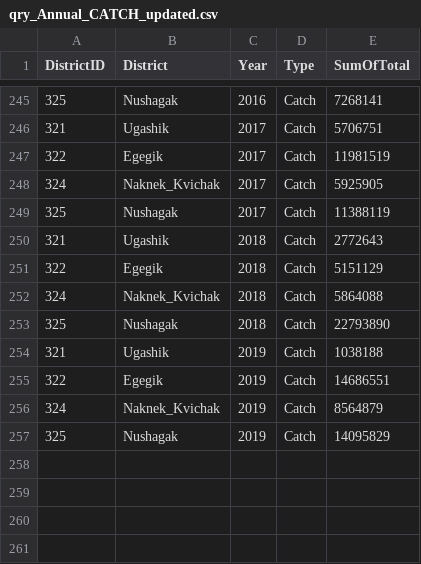
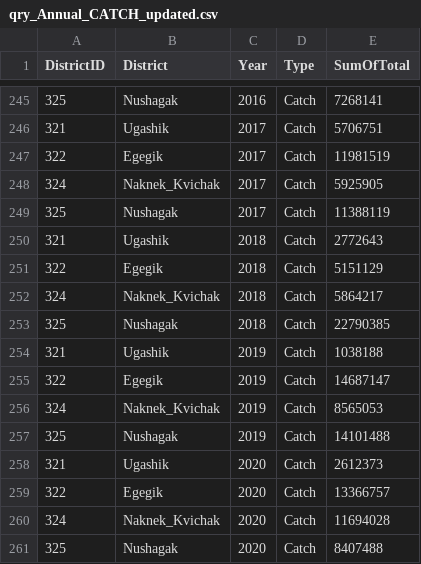
Before and after one commit to hhamazaki/Bristol-Bay-Run-Recon, a CSV file: R/qry_Annual_CATCH_updated.csv, drawn as a sheet; only a part is shown, gaps mark what is left out.

```diff
--- a/R/qry_Annual_CATCH_updated.csv
+++ b/R/qry_Annual_CATCH_updated.csv
@@ -251,7 +251,11 @@ DistrictID,District,Year,Type,SumOfTotal
 322,Egegik,2018,Catch,5151129
-324,Naknek_Kvichak,2018,Catch,5864088
-325,Nushagak,2018,Catch,22793890
+324,Naknek_Kvichak,2018,Catch,5864217
+325,Nushagak,2018,Catch,22790385
 321,Ugashik,2019,Catch,1038188
-322,Egegik,2019,Catch,14686551
-324,Naknek_Kvichak,2019,Catch,8564879
-325,Nushagak,2019,Catch,14095829
+322,Egegik,2019,Catch,14687147
+324,Naknek_Kvichak,2019,Catch,8565053
+325,Nushagak,2019,Catch,14101488
+321,Ugashik,2020,Catch,2612373
+322,Egegik,2020,Catch,13366757
+324,Naknek_Kvichak,2020,Catch,11694028
+325,Nushagak,2020,Catch,8407488
```
Also changed, not shown: R/GeneticsComp_updated_Annual.csv, R/ageComp.annual.csv, 1 other file.
